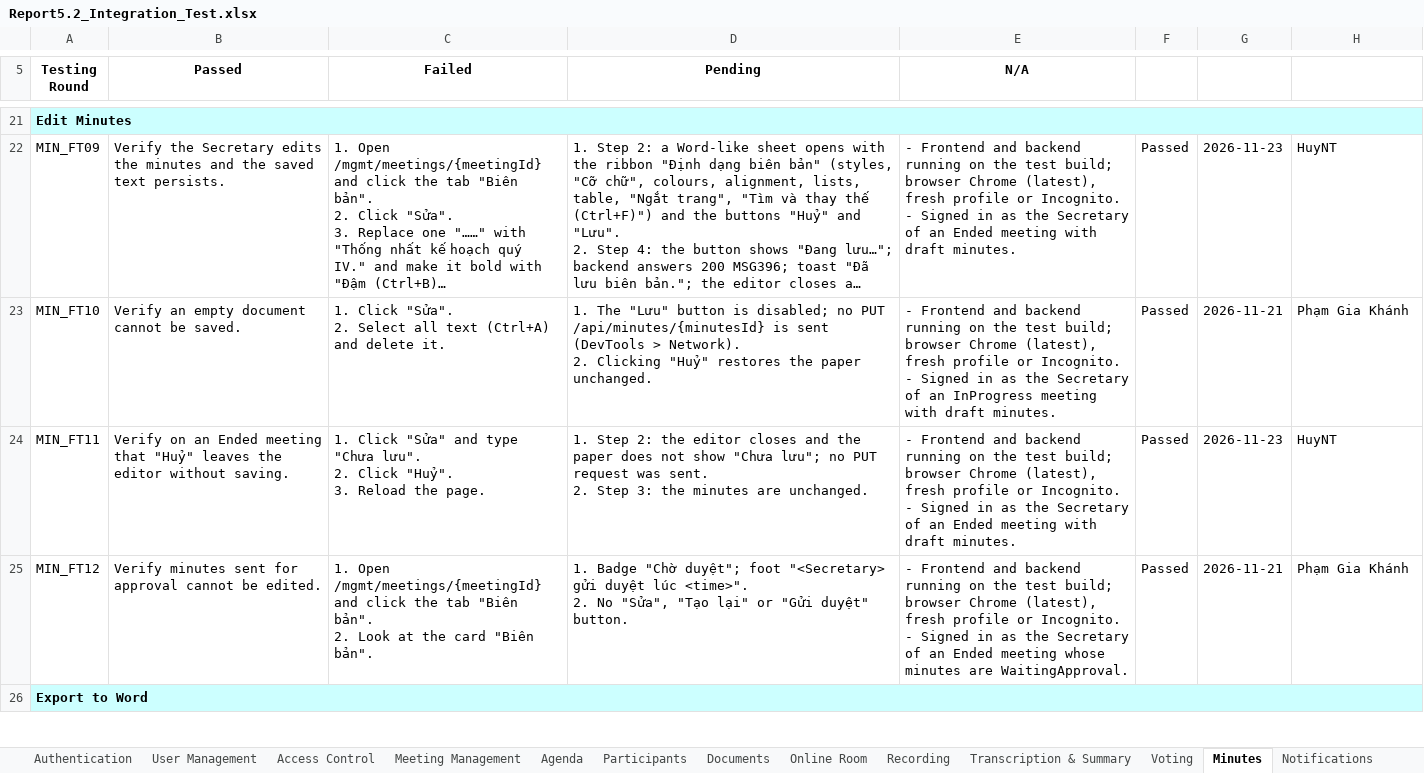
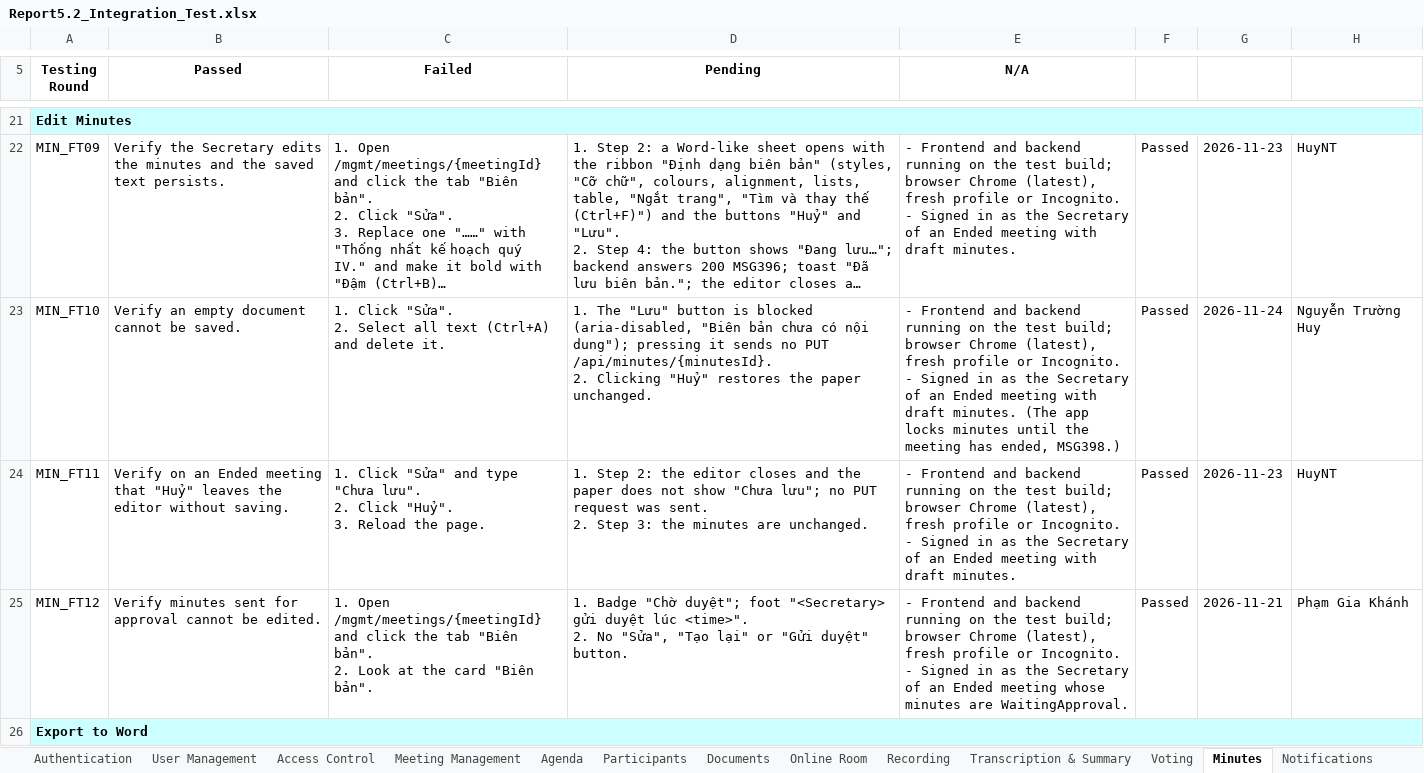
Before and after one commit to callmehai/FU-FA26-G116, an Excel workbook: docs/08-reports/test-reports/Report5.2_Integration_Test.xlsx, sheet Minutes, drawn as a sheet; only a part is shown, gaps mark what is left out; long unchanged cells end in …; values as stored, in another font and other column widths than the file's, no borders; ↵ is a line break in a cell; the diff covers the shown part only; the diff names each change by its address in the sheet, - before the commit and + after, or states it on an @@ line.

```diff
--- a/docs/08-reports/test-reports/Report5.2_Integration_Test.xlsx (sheet Minutes)
+++ b/docs/08-reports/test-reports/Report5.2_Integration_Test.xlsx (sheet Minutes)
-D23 (Pending): …button is disabled; no PUT /api/minutes/{minutesId} is sent (DevTools > Network). ↵ 2. Clicking…
+D23 (Pending): …button is blocked (aria-disabled, "Biên bản chưa có nội dung"); pressing it sends no PUT /api/minutes/{minutesId}. ↵ 2. Clicking…
-E23 (N/A): …of an InProgress meeting with draft minutes.
+E23 (N/A): …of an Ended meeting with draft minutes. (The app locks minutes until the meeting has ended, MSG398.)
-G23: 2026-11-21
+G23: 2026-11-24
-H23: Phạm Gia Khánh
+H23: Nguyễn Trường Huy
```
Also changed, not shown: 13 edited cells elsewhere in this sheet, sheet Recording, sheet Reporting, sheet Agenda, sheet Access Control, sheet Meeting Management, hidden cells, docs/08-reports/test-reports/Report5.2.2_Integration_Test_API_Test.xlsx, 20 other files.
